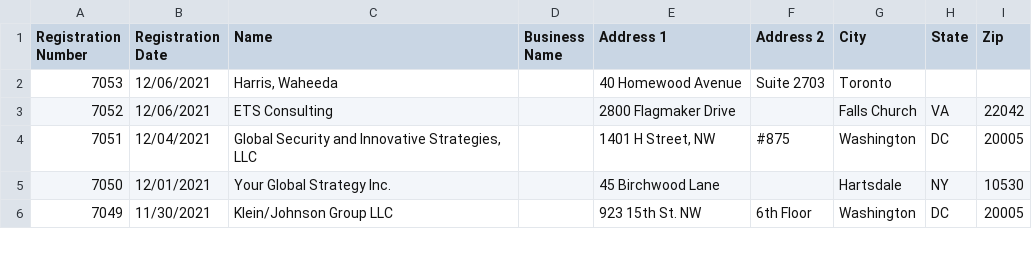
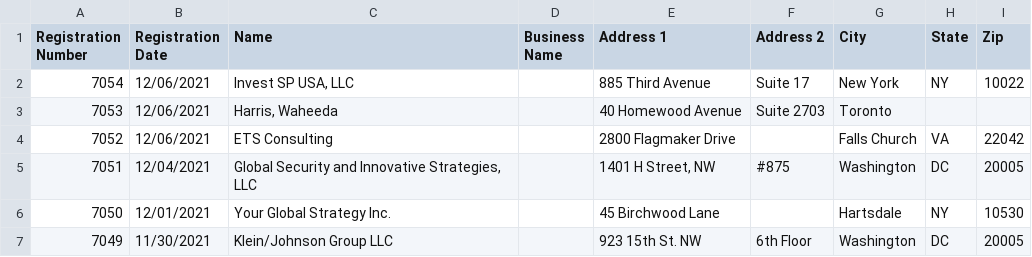
Before and after one commit to markschaver/FARA-Active, a CSV file: data.csv, drawn as a sheet; only a part is shown.

Commit message:
Flat: latest data (2021-12-09T08:24:38.218Z) {   "date": "2021-12-09T08:24:38.218Z",   "files": [     {       "name": "data.csv",       "deltaBytes": 613,       "source": "https://efile.fara.gov/api/v1/Registrants/csv/Active"     }   ] }

```diff
--- a/data.csv
+++ b/data.csv
@@ -1,2 +1,3 @@
 "Registration Number","Registration Date","Name","Business Name","Address 1","Address 2","City","State","Zip"
+"7054","12/06/2021","Invest SP USA, LLC","","885 Third Avenue","Suite 17","New York","NY","10022"
 "7053","12/06/2021","Harris, Waheeda","","40 Homewood Avenue","Suite 2703 ","Toronto","",""
```
